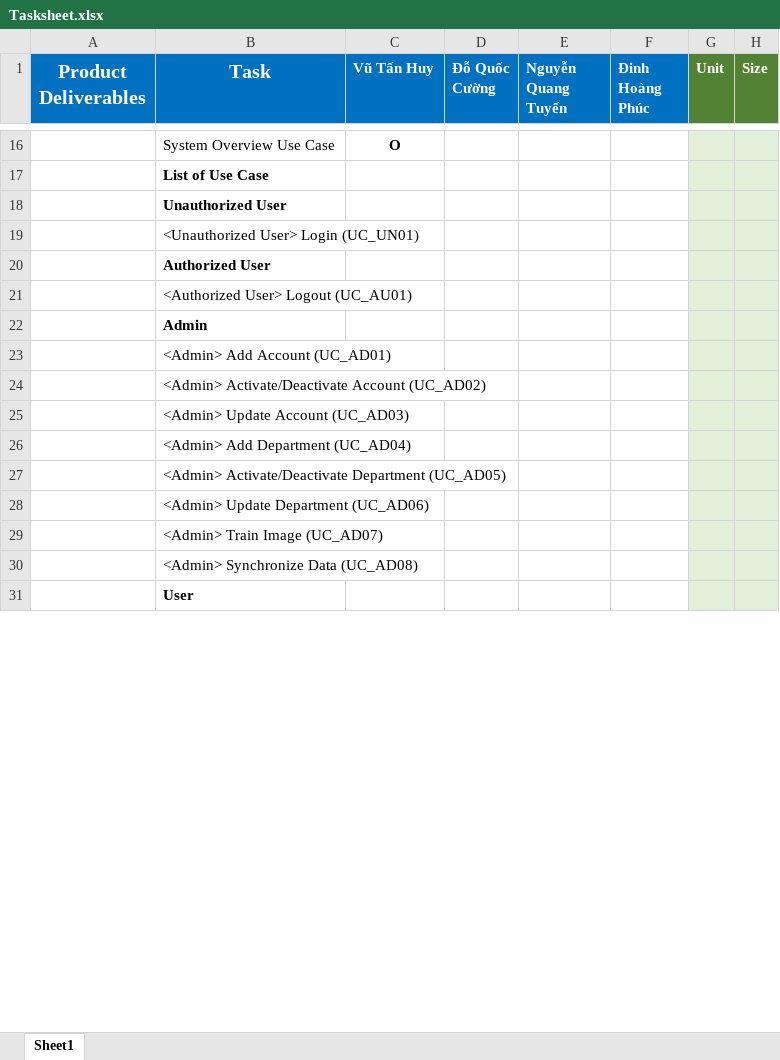
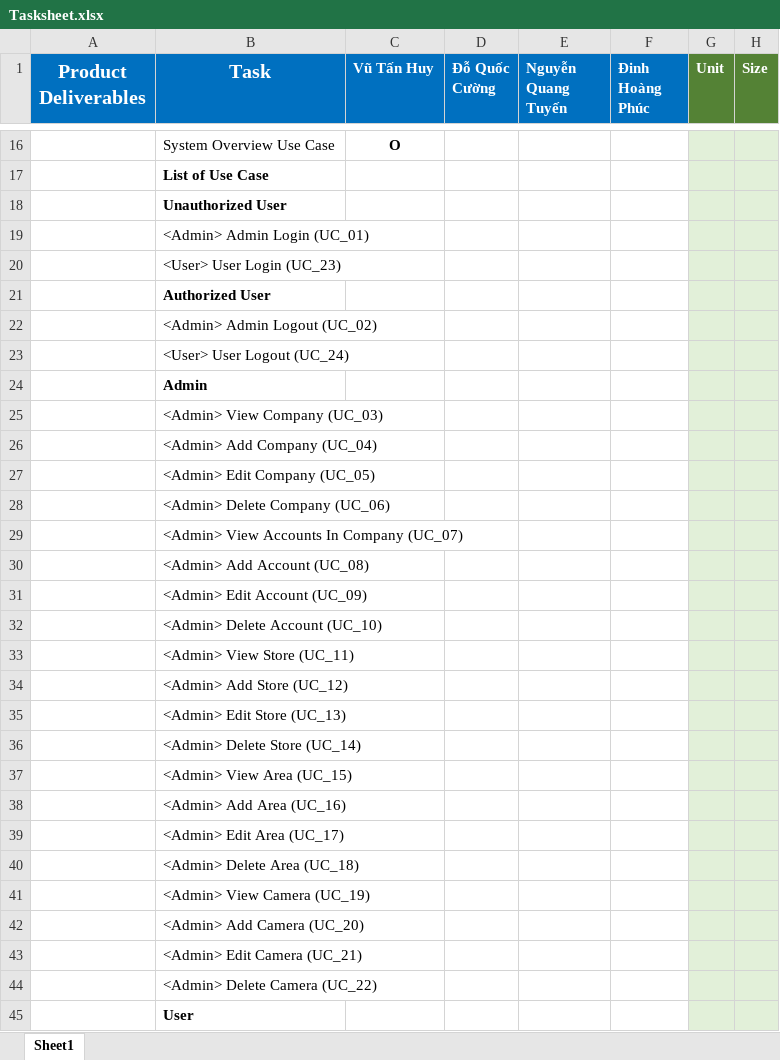
Before and after one commit to Beelmizu/CHS-HEATMAP-CAPSTONE, an Excel workbook: Document/Tasksheet.xlsx, sheet Sheet1, drawn as a sheet; only a part is shown, gaps mark what is left out; values as stored, in another font and other column widths than the file's, no borders; addresses are those after the commit; the diff covers the shown part only; the diff names each change by its address in the sheet, - before the commit and + after, or states it on an @@ line.

```diff
--- a/Document/Tasksheet.xlsx (sheet Sheet1)
+++ b/Document/Tasksheet.xlsx (sheet Sheet1)
-B19 (Task): <Unauthorized User> Login (UC_UN01)
+B19 (Task): <Admin> Admin Login (UC_01)
+row 20:  | <User> User Login (UC_23)
-B22 (Task): <Authorized User> Logout (UC_AU01)
+B22 (Task): <Admin> Admin Logout (UC_02)
+row 23:  | <User> User Logout (UC_24)
-B25 (Task): <Admin> Add Account (UC_AD01)
+B25 (Task): <Admin> View Company (UC_03)
-B26 (Task): <Admin> Activate/Deactivate Account (UC_AD02)
+B26 (Task): <Admin> Add Company (UC_04)
-B27 (Task): <Admin> Update Account (UC_AD03)
+B27 (Task): <Admin> Edit Company (UC_05)
-B28 (Task): <Admin> Add Department (UC_AD04)
+B28 (Task): <Admin> Delete Company (UC_06)
-B29 (Task): <Admin> Activate/Deactivate Department (UC_AD05)
+B29 (Task): <Admin> View Accounts In Company (UC_07)
-B30 (Task): <Admin> Update Department (UC_AD06)
+B30 (Task): <Admin> Add Account (UC_08)
-B31 (Task): <Admin> Train Image (UC_AD07)
+B31 (Task): <Admin> Edit Account (UC_09)
-B32 (Task): <Admin> Synchronize Data (UC_AD08)
+B32 (Task): <Admin> Delete Account (UC_10)
+row 33:  | <Admin> View Store (UC_11)
+row 34:  | <Admin> Add Store (UC_12)
+row 35:  | <Admin> Edit Store (UC_13)
+row 36:  | <Admin> Delete Store (UC_14)
+row 37:  | <Admin> View Area (UC_15)
+row 38:  | <Admin> Add Area (UC_16)
+row 39:  | <Admin> Edit Area (UC_17)
+row 40:  | <Admin> Delete Area (UC_18)
+row 41:  | <Admin> View Camera (UC_19)
+row 42:  | <Admin> Add Camera (UC_20)
+row 43:  | <Admin> Edit Camera (UC_21)
+row 44:  | <Admin> Delete Camera (UC_22)
```
Also changed, not shown: 39 added rows, 37 edited cells, cell formats and merged cells elsewhere in this sheet, 1 other file.
